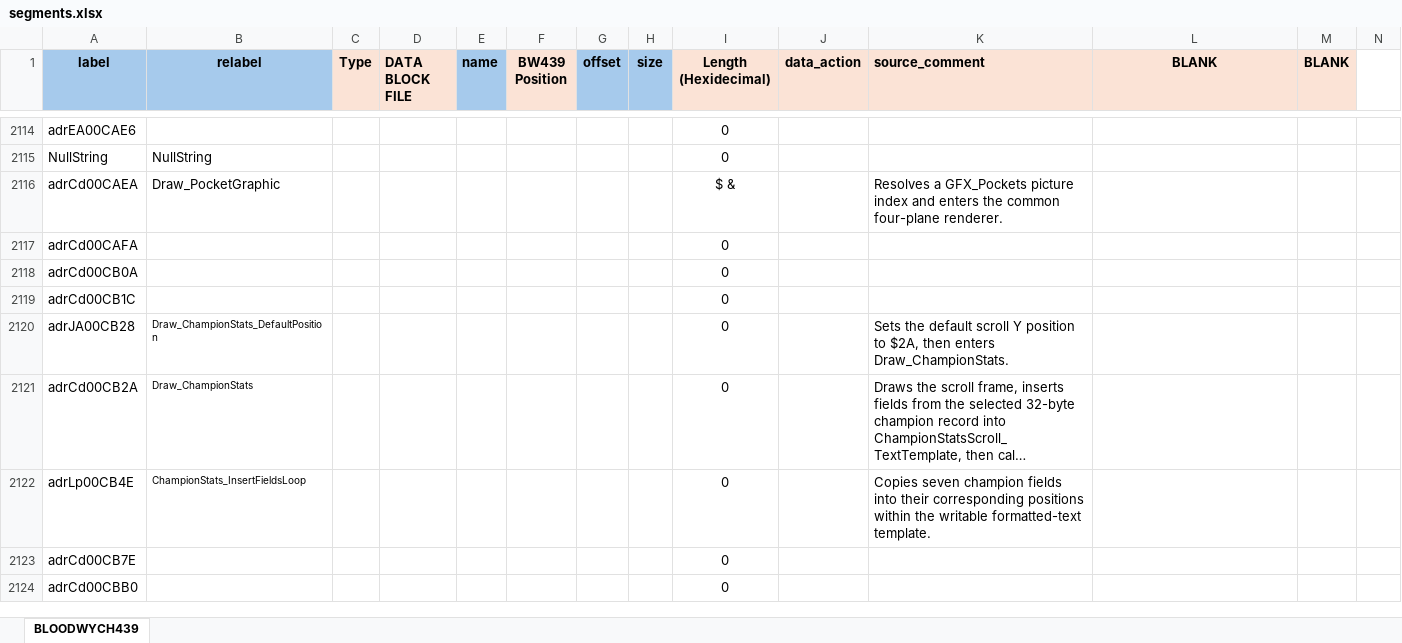
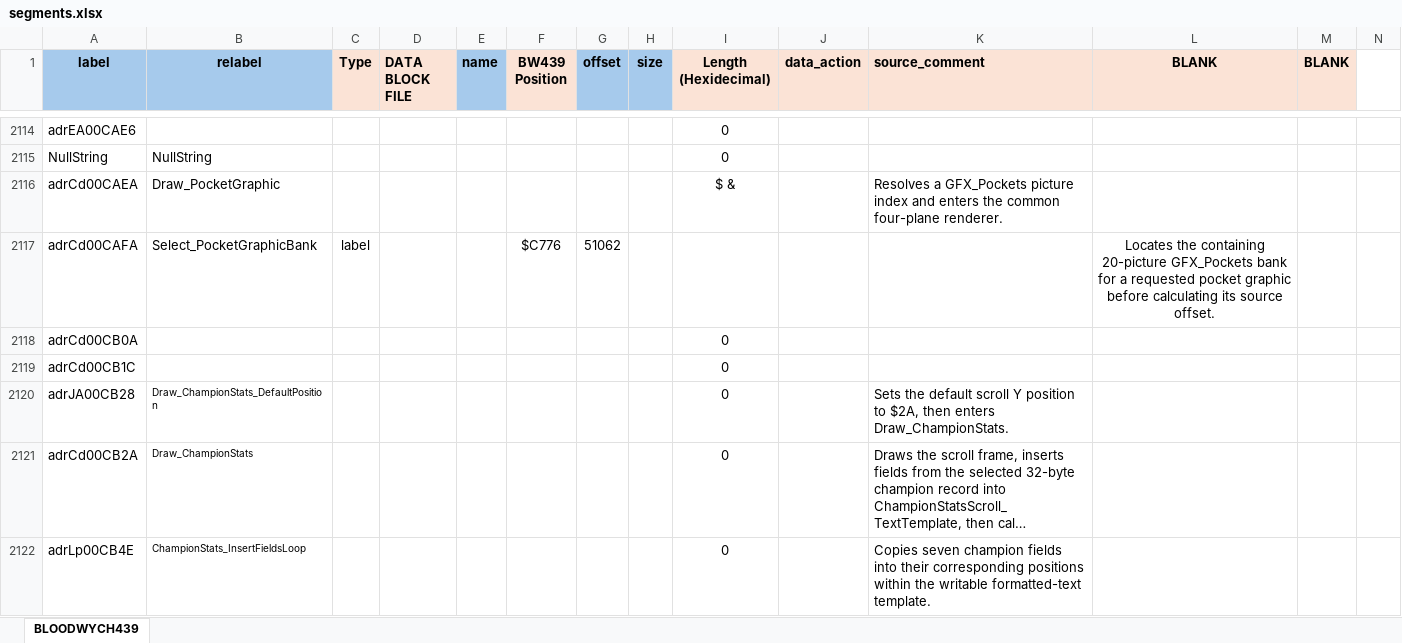
Before and after one commit to HoraceAndTheSpider/Bloodwych-68k, an Excel workbook: segments.xlsx, sheet BLOODWYCH439, drawn as a sheet; only a part is shown, gaps mark what is left out; the shorter side is filled out with more unchanged rows; long unchanged cells end in …; values as stored, in another font and other column widths than the file's, no borders; conditional formats not drawn; removed rows and columns are numbered as before the commit, all else as after; rows hold the shown columns only; the diff covers the shown part only; the diff names each change by its address in the sheet, - before the commit and + after, or states it on an @@ line.

```diff
--- a/segments.xlsx (sheet BLOODWYCH439)
+++ b/segments.xlsx (sheet BLOODWYCH439)
-row 2117: adrCd00CAFA |  |  |  |  |  |  |  | 0
+row 2117: adrCd00CAFA | Select_PocketGraphicBank | label |  |  | $C776 | 51062 |  |  |  |  | Locates the containing 20-picture GFX_Pockets bank for a requested pocket graphic before calculating its source offset.
```
Also changed, not shown: 8 added rows, 8 removed rows and 10 edited cells elsewhere in this sheet, formulas that keep their value, cleanup.xlsx, 2 other files.
